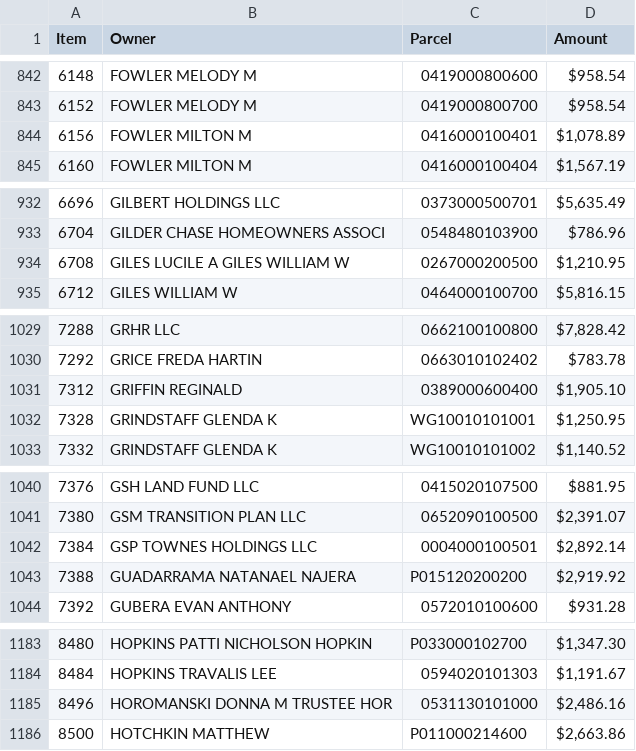
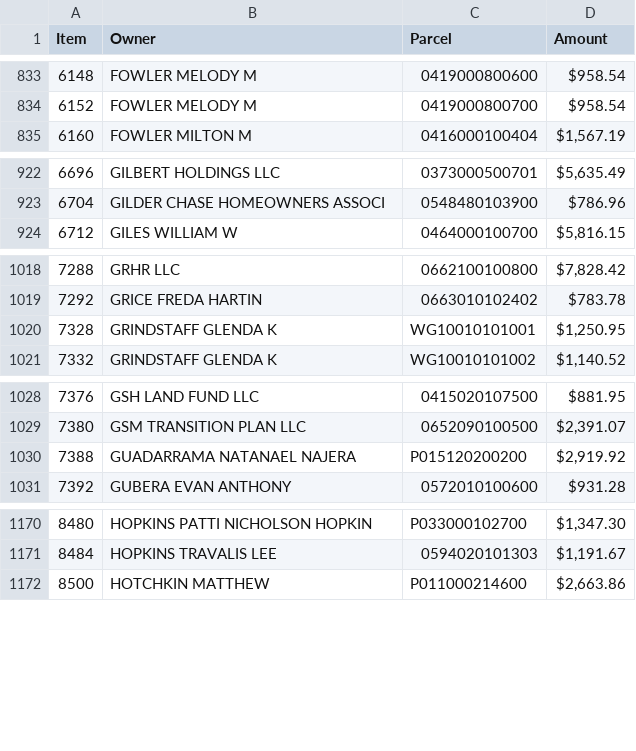
Before and after one commit to Bensta1/greenville-sc-lead-scraper, a CSV file: leads.csv, drawn as a sheet; only a part is shown, gaps mark what is left out; the diff covers the shown part only; the diff names each change by its address in the sheet, - before the commit and + after, or states it on an @@ line.

```diff
--- a/leads.csv
+++ b/leads.csv
-row 844: 6156 | FOWLER MILTON M | 0416000100401 | $1,078.89
-row 934: 6708 | GILES LUCILE A GILES WILLIAM W | 0267000200500 | $1,210.95
-row 1031: 7312 | GRIFFIN REGINALD | 0389000600400 | $1,905.10
-row 1042: 7384 | GSP TOWNES HOLDINGS LLC | 0004000100501 | $2,892.14
-row 1185: 8496 | HOROMANSKI DONNA M TRUSTEE HOR | 0531130101000 | $2,486.16
```
Also changed, not shown: 32 removed rows elsewhere in this file, 2 other files.
